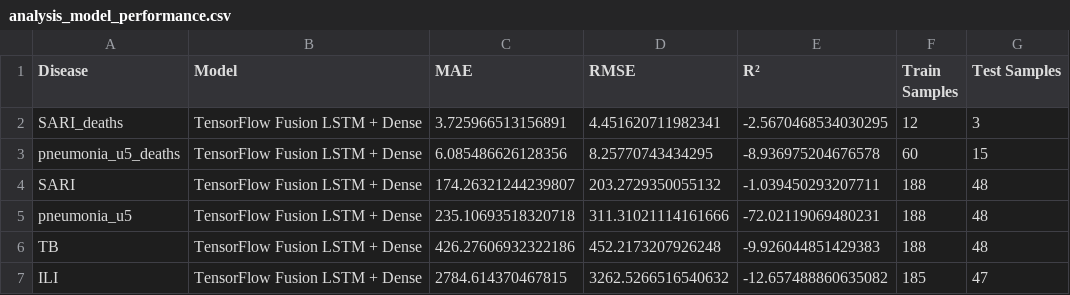
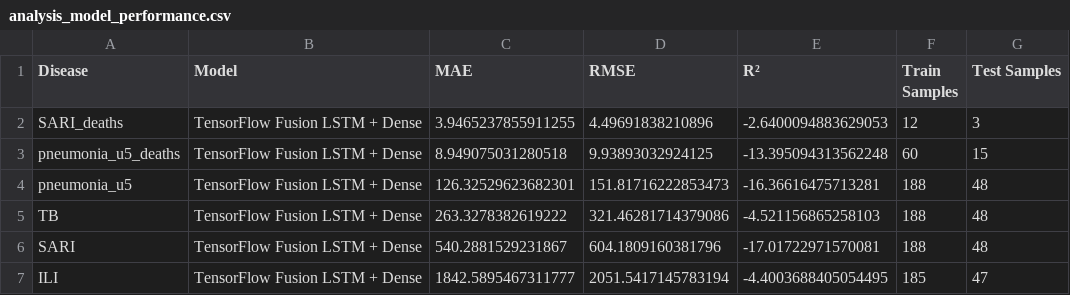
Before and after one commit to Mudarshiru/TimeSeriesAnalysisTutorial, a CSV file: results/analysis_model_performance.csv, drawn as a sheet.

```diff
--- a/results/analysis_model_performance.csv
+++ b/results/analysis_model_performance.csv
@@ -1,7 +1,7 @@
 Disease,Model,MAE,RMSE,R²,Train Samples,Test Samples
-SARI_deaths,TensorFlow Fusion LSTM + Dense,3.725966513156891,4.451620711982341,-2.5670468534030295,12,3
-pneumonia_u5_deaths,TensorFlow Fusion LSTM + Dense,6.085486626128356,8.25770743434295,-8.936975204676578,60,15
-SARI,TensorFlow Fusion LSTM + Dense,174.26321244239807,203.2729350055132,-1.039450293207711,188,48
-pneumonia_u5,TensorFlow Fusion LSTM + Dense,235.10693518320718,311.31021114161666,-72.02119069480231,188,48
-TB,TensorFlow Fusion LSTM + Dense,426.27606932322186,452.2173207926248,-9.926044851429383,188,48
-ILI,TensorFlow Fusion LSTM + Dense,2784.614370467815,3262.5266516540632,-12.657488860635082,185,47
+SARI_deaths,TensorFlow Fusion LSTM + Dense,3.9465237855911255,4.49691838210896,-2.6400094883629053,12,3
+pneumonia_u5_deaths,TensorFlow Fusion LSTM + Dense,8.949075031280518,9.93893032924125,-13.395094313562248,60,15
+pneumonia_u5,TensorFlow Fusion LSTM + Dense,126.32529623682301,151.81716222853473,-16.36616475713281,188,48
+TB,TensorFlow Fusion LSTM + Dense,263.3278382619222,321.46281714379086,-4.521156865258103,188,48
+SARI,TensorFlow Fusion LSTM + Dense,540.2881529231867,604.1809160381796,-17.01722971570081,188,48
+ILI,TensorFlow Fusion LSTM + Dense,1842.5895467311777,2051.5417145783194,-4.4003688405054495,185,47
```
Also changed, not shown: results/analysis_month_model_performance.csv, results/analysis_year_model_performance.csv, 4 other files.
